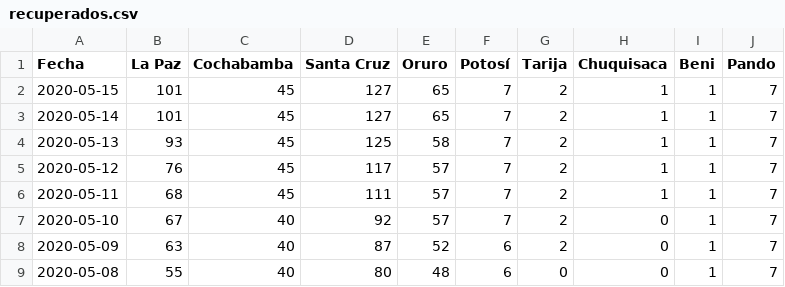
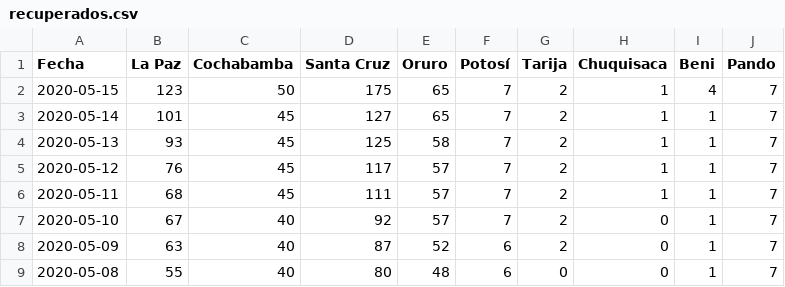
Before and after one commit to mauforonda/covid19-bolivia, a CSV file: recuperados.csv, drawn as a sheet; only a part is shown.

Commit message:
[ci] recuperados en La Paz, Cochabamba, Santa Cruz, Beni

```diff
--- a/recuperados.csv
+++ b/recuperados.csv
@@ -1,3 +1,3 @@
 Fecha,La Paz,Cochabamba,Santa Cruz,Oruro,Potosí,Tarija,Chuquisaca,Beni,Pando
-2020-05-15,101,45,127,65,7,2,1,1,7
+2020-05-15,123,50,175,65,7,2,1,4,7
 2020-05-14,101,45,127,65,7,2,1,1,7
```
Also changed, not shown: total.csv, 1 other file.
